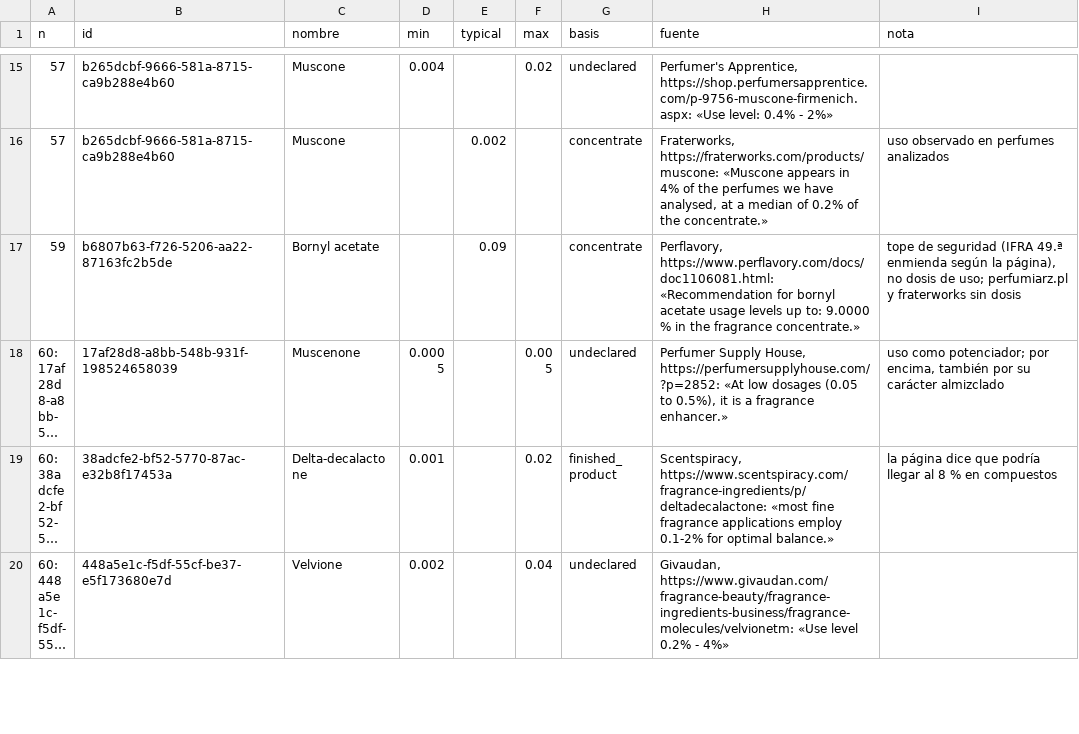
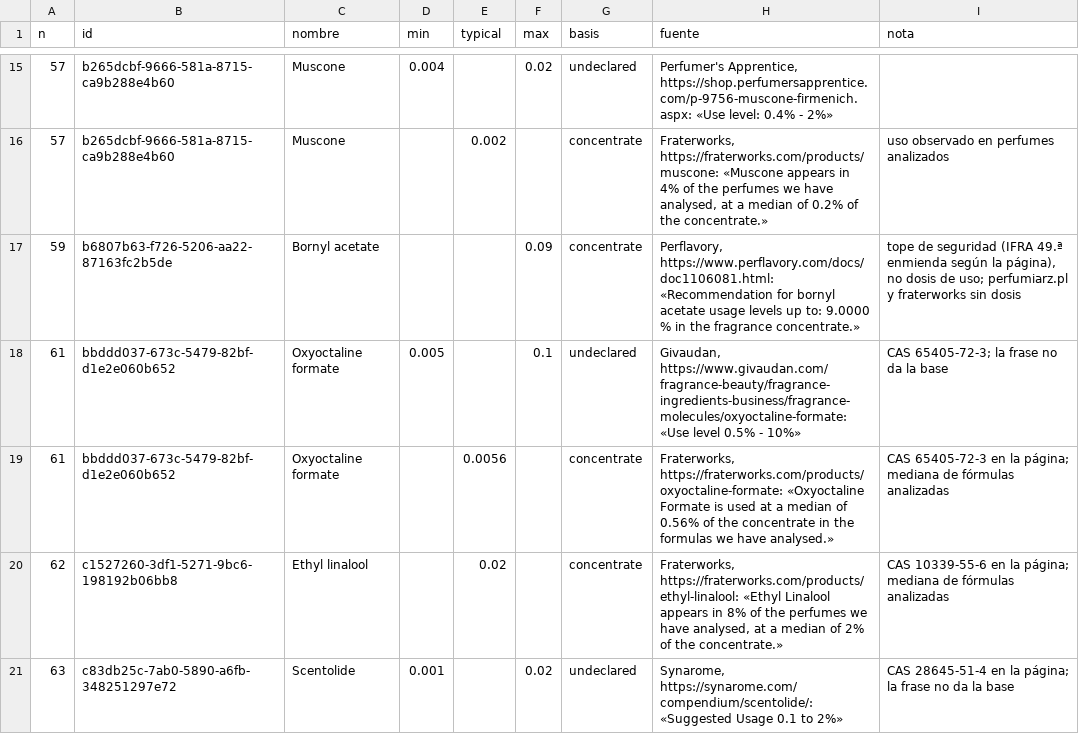
Before and after one commit to smortenax/perfumeria-app, a CSV file: migracion-v3/web/info-61/dosis-61.csv, drawn as a sheet; only a part is shown, gaps mark what is left out; the shorter side is filled out with more unchanged rows; long unchanged cells end in …; the diff covers the shown part only.

```diff
--- a/migracion-v3/web/info-61/dosis-61.csv
+++ b/migracion-v3/web/info-61/dosis-61.csv
@@ -16,2 +16,6 @@ n,id,nombre,min,typical,max,basis,fuente,nota
 57,b265dcbf-9666-581a-8715-ca9b288e4b60,Muscone,,0.002,,concentrate,"Fraterworks, https://fraterworks.com/products/muscone: «Muscone appears in 4% of the perfumes we have analysed, at a median of 0.2% of the concentrate.»",uso observado en perfumes analizados
-59,b6807b63-f726-5206-aa22-87163fc2b5de,Bornyl acetate,,0.09,,concentrate,"Perflavory, https://www.perflavory.com/docs/doc1106081.html: «Recommendation for bornyl acetate usage levels up to: 9.0000 % in the fragrance concentrate.»","tope de seguridad (IFRA 49.ª enmienda según la página), no dosis de uso; perfumiarz.pl y fraterworks sin dosis"
+59,b6807b63-f726-5206-aa22-87163fc2b5de,Bornyl acetate,,,0.09,concentrate,"Perflavory, https://www.perflavory.com/docs/doc1106081.html: «Recommendation for bornyl acetate usage levels up to: 9.0000 % in the fragrance concentrate.»","tope de seguridad (IFRA 49.ª enmienda según la página), no dosis de uso; perfumiarz.pl y fraterworks sin dosis"
+61,bbddd037-673c-5479-82bf-d1e2e060b652,Oxyoctaline formate,0.005,,0.1,undeclared,"Givaudan, https://www.givaudan.com/fragrance-beauty/fragrance-ingredients-business/fragrance-molecules/oxyoctaline-formate: «Use level 0.5% - 10%»",CAS 65405-72-3; la frase no da la base
+61,bbddd037-673c-5479-82bf-d1e2e060b652,Oxyoctaline formate,,0.0056,,concentrate,"Fraterworks, https://fraterworks.com/products/oxyoctaline-formate: «Oxyoctaline Formate is used at a median of 0.56% of the concentrate in the formulas we have analysed.»",CAS 65405-72-3 en la página; mediana de fórmulas analizadas
+62,c1527260-3df1-5271-9bc6-198192b06bb8,Ethyl linalool,,0.02,,concentrate,"Fraterworks, https://fraterworks.com/products/ethyl-linalool: «Ethyl Linalool appears in 8% of the perfumes we have analysed, at a median of 2% of the concentrate.»",CAS 10339-55-6 en la página; mediana de fórmulas analizadas
+63,c83db25c-7ab0-5890-a6fb-348251297e72,Scentolide,0.001,,0.02,undeclared,"Synarome, https://synarome.com/compendium/scentolide/: «Suggested Usage 0.1 to 2%»",CAS 28645-51-4 en la página; la frase no da la base
```
Also changed, not shown: 5 added rows and 3 edited cells elsewhere in this file, migracion-v3/tandas/61-rezagados-y-usos/material_doses.csv, migracion-v3/web/info-61/no-usado-61.csv, 7 other files.
